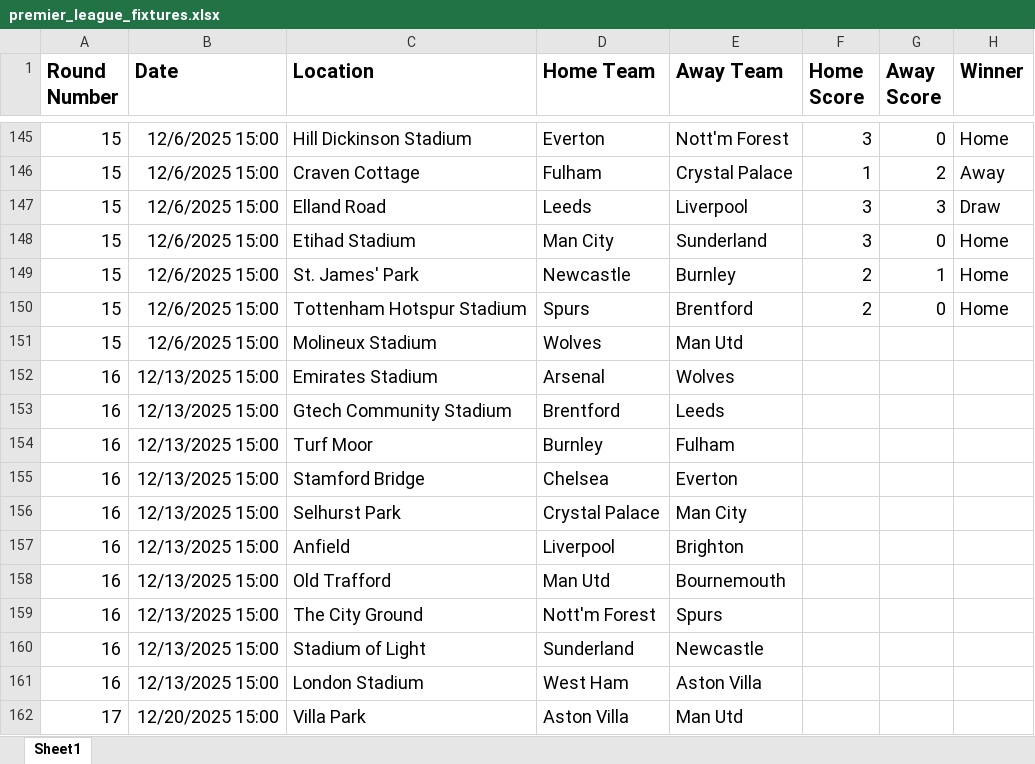
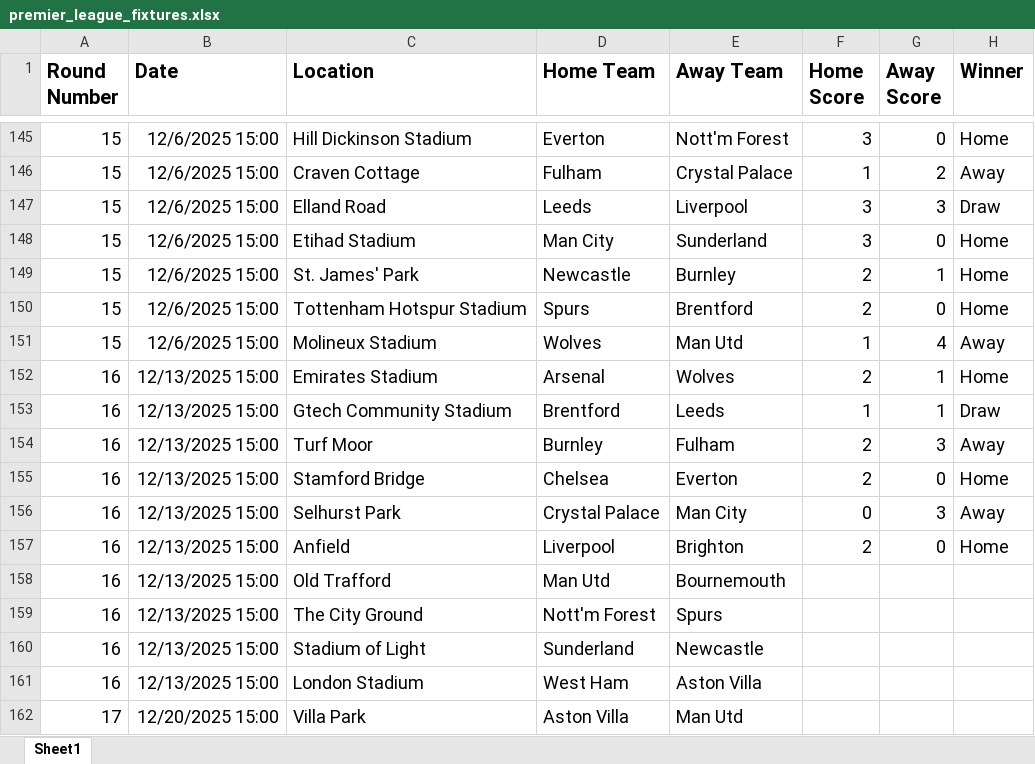
Before and after one commit to sambezza/premierLeagueGame, an Excel workbook: premier_league_fixtures.xlsx, sheet Sheet1, drawn as a sheet; only a part is shown, gaps mark what is left out; values as stored, in another font and other column widths than the file's, no borders; the diff names each change by its address in the sheet, - before the commit and + after, or states it on an @@ line.

Commit message:
Update premier_league_fixtures.xlsx

```diff
--- a/premier_league_fixtures.xlsx (sheet Sheet1)
+++ b/premier_league_fixtures.xlsx (sheet Sheet1)
-F151 (Home Score): (empty)
+F151 (Home Score): 1
-G151 (Away Score): (empty)
+G151 (Away Score): 4
-H151 (Winner): (empty)
+H151 (Winner): Away
-F152 (Home Score): (empty)
+F152 (Home Score): 2
-G152:G153 (Away Score): (empty)
+G152:G153 (Away Score): 1
-H152 (Winner): (empty)
+H152 (Winner): Home
-F153 (Home Score): (empty)
+F153 (Home Score): 1
-H153 (Winner): (empty)
+H153 (Winner): Draw
-F154:F155 (Home Score): (empty)
+F154:F155 (Home Score): 2
-G154 (Away Score): (empty)
+G154 (Away Score): 3
-H154 (Winner): (empty)
+H154 (Winner): Away
-G155 (Away Score): (empty)
+G155 (Away Score): 0
-H155 (Winner): (empty)
+H155 (Winner): Home
-F156 (Home Score): (empty)
+F156 (Home Score): 0
-G156 (Away Score): (empty)
+G156 (Away Score): 3
-H156 (Winner): (empty)
+H156 (Winner): Away
-F157 (Home Score): (empty)
+F157 (Home Score): 2
-G157 (Away Score): (empty)
+G157 (Away Score): 0
-H157 (Winner): (empty)
+H157 (Winner): Home
```
